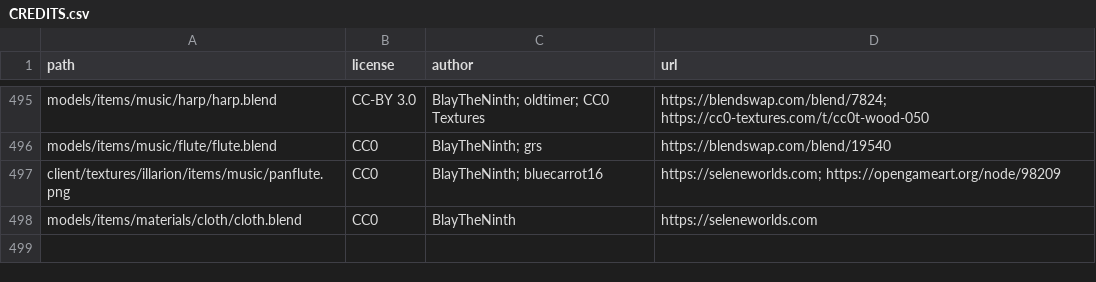
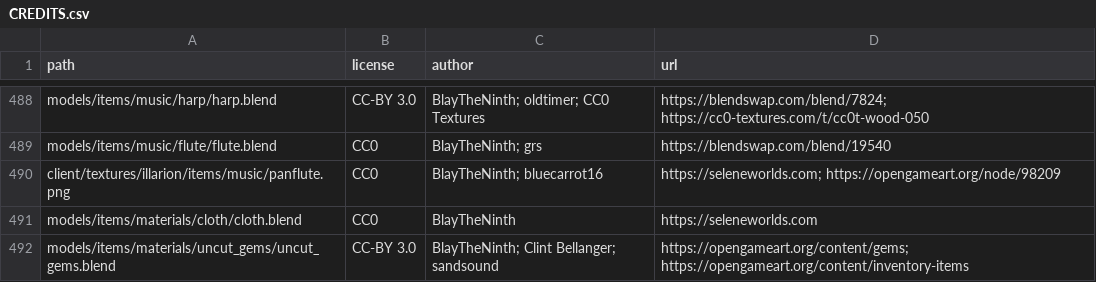
Before and after one commit to SeleneWorlds/Illarion-Gobaith-Assets, a CSV file: CREDITS.csv, drawn as a sheet; only a part is shown, gaps mark what is left out; the diff covers the shown part only; the diff names each change by its address in the sheet, - before the commit and + after, or states it on an @@ line.

Commit message:
Uncut gems

```diff
--- a/CREDITS.csv
+++ b/CREDITS.csv
+row 492: models/items/materials/uncut_gems/uncut_gems.blend | CC-BY 3.0 | BlayTheNinth; Clint Bellanger; sandsound | https://opengameart.org/content/gems; https://opengameart.org/content/inventory-items
```
Also changed, not shown: 7 removed rows elsewhere in this file, 29 other files.
